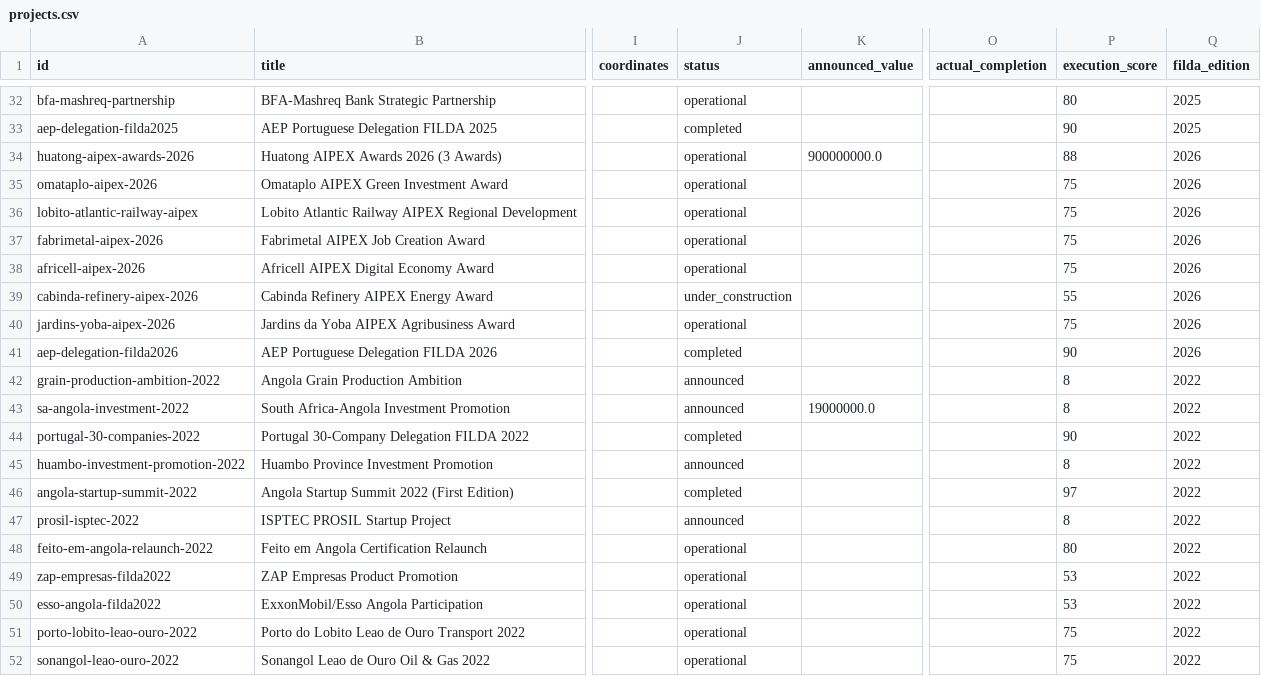
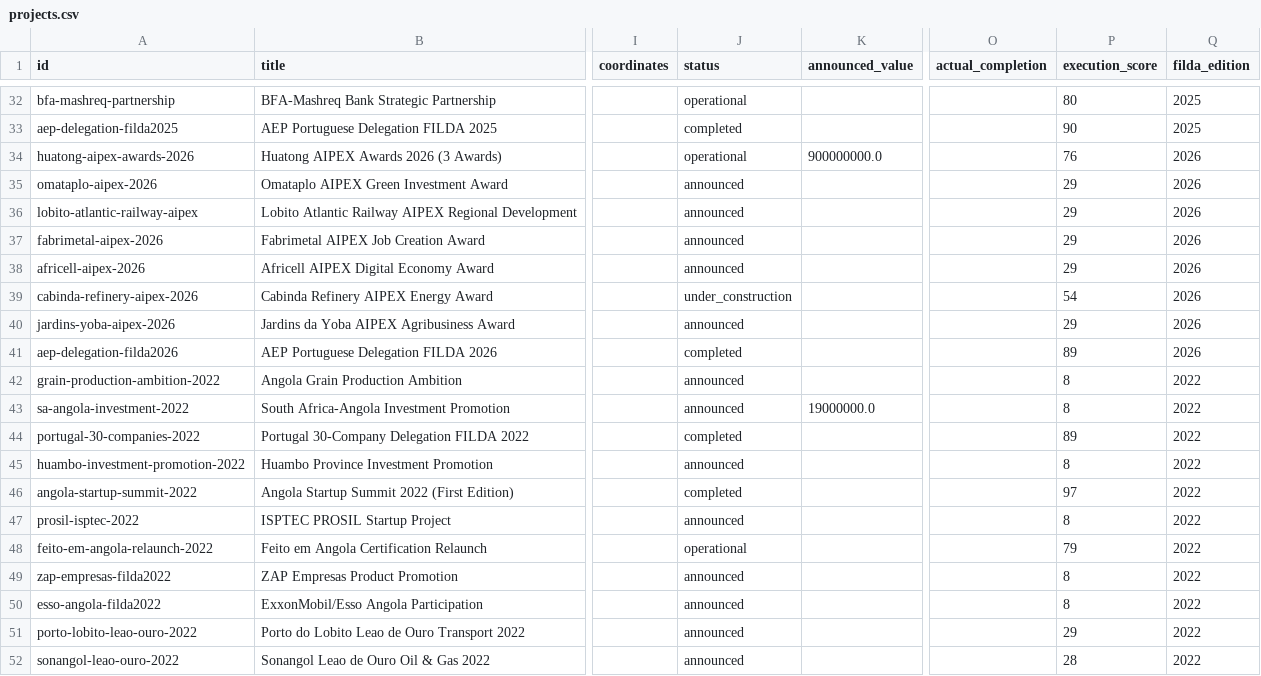
Before and after one commit to Riclex/lineata, a CSV file: data/projects.csv, drawn as a sheet; only a part is shown, gaps mark what is left out; the diff covers the shown part only; the diff names each change by its address in the sheet, - before the commit and + after, or states it on an @@ line.

```diff
--- a/data/projects.csv
+++ b/data/projects.csv
-P34 (execution_score): 88
+P34 (execution_score): 76
-J35:J38 (status): operational
+J35:J38 (status): announced
-P35:P38 (execution_score): 75
+P35:P38 (execution_score): 29
-P39 (execution_score): 55
+P39 (execution_score): 54
-J40 (status): operational
+J40 (status): announced
-P40 (execution_score): 75
+P40 (execution_score): 29
-P41 (execution_score): 90
+P41 (execution_score): 89
-P44 (execution_score): 90
+P44 (execution_score): 89
-P48 (execution_score): 80
+P48 (execution_score): 79
-J49:J52 (status): operational
+J49:J52 (status): announced
-P49:P50 (execution_score): 53
+P49:P50 (execution_score): 8
-P51 (execution_score): 75
+P51 (execution_score): 29
-P52 (execution_score): 75
+P52 (execution_score): 28
```
Also changed, not shown: 27 edited cells elsewhere in this file, 3 other files.
